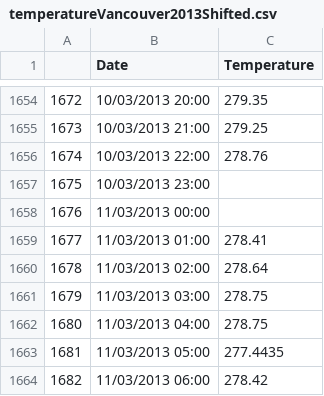
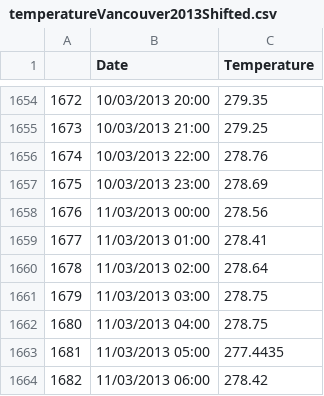
Before and after one commit to Skan000/Datasets, a CSV file: temperatureVancouver2013Shifted.csv, drawn as a sheet; only a part is shown, gaps mark what is left out.

Commit message:
filled missing data

```diff
--- a/temperatureVancouver2013Shifted.csv
+++ b/temperatureVancouver2013Shifted.csv
@@ -1656,4 +1656,4 @@
 1674,10/03/2013 22:00,278.76
-1675,10/03/2013 23:00,
-1676,11/03/2013 00:00,
+1675,10/03/2013 23:00,278.69
+1676,11/03/2013 00:00,278.56
 1677,11/03/2013 01:00,278.41
```
